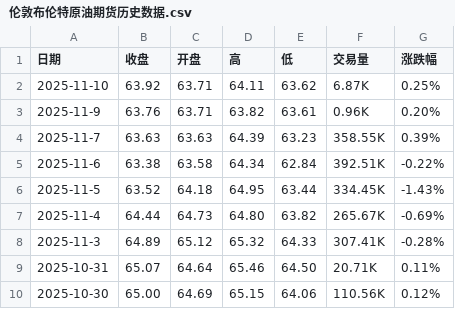
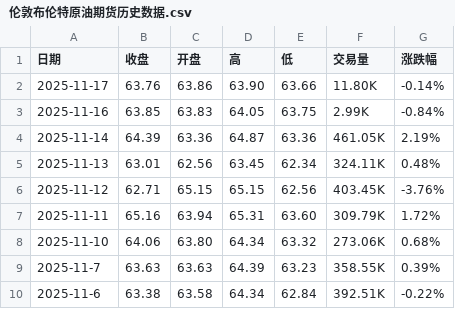
Before and after one commit to huanhuanbass/Bunker, a CSV file: 伦敦布伦特原油期货历史数据.csv, drawn as a sheet; only a part is shown; the shorter side is filled out with more unchanged rows.

```diff
--- a/伦敦布伦特原油期货历史数据.csv
+++ b/伦敦布伦特原油期货历史数据.csv
@@ -1,4 +1,9 @@
 "日期","收盘","开盘","高","低","交易量","涨跌幅"
-"2025-11-10","63.92","63.71","64.11","63.62","6.87K","0.25%"
-"2025-11-9","63.76","63.71","63.82","63.61","0.96K","0.20%"
+"2025-11-17","63.76","63.86","63.90","63.66","11.80K","-0.14%"
+"2025-11-16","63.85","63.83","64.05","63.75","2.99K","-0.84%"
+"2025-11-14","64.39","63.36","64.87","63.36","461.05K","2.19%"
+"2025-11-13","63.01","62.56","63.45","62.34","324.11K","0.48%"
+"2025-11-12","62.71","65.15","65.15","62.56","403.45K","-3.76%"
+"2025-11-11","65.16","63.94","65.31","63.60","309.79K","1.72%"
+"2025-11-10","64.06","63.80","64.34","63.32","273.06K","0.68%"
 "2025-11-7","63.63","63.63","64.39","63.23","358.55K","0.39%"
```
Also changed, not shown: WTI原油期货历史数据.csv.
